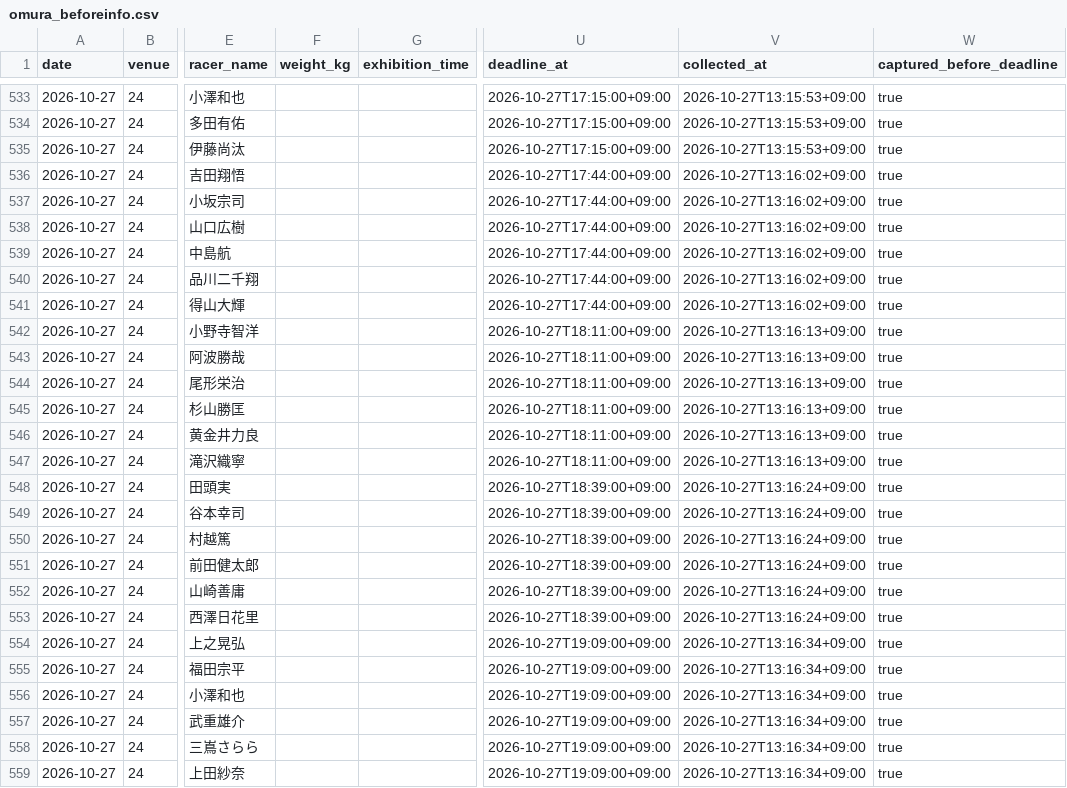
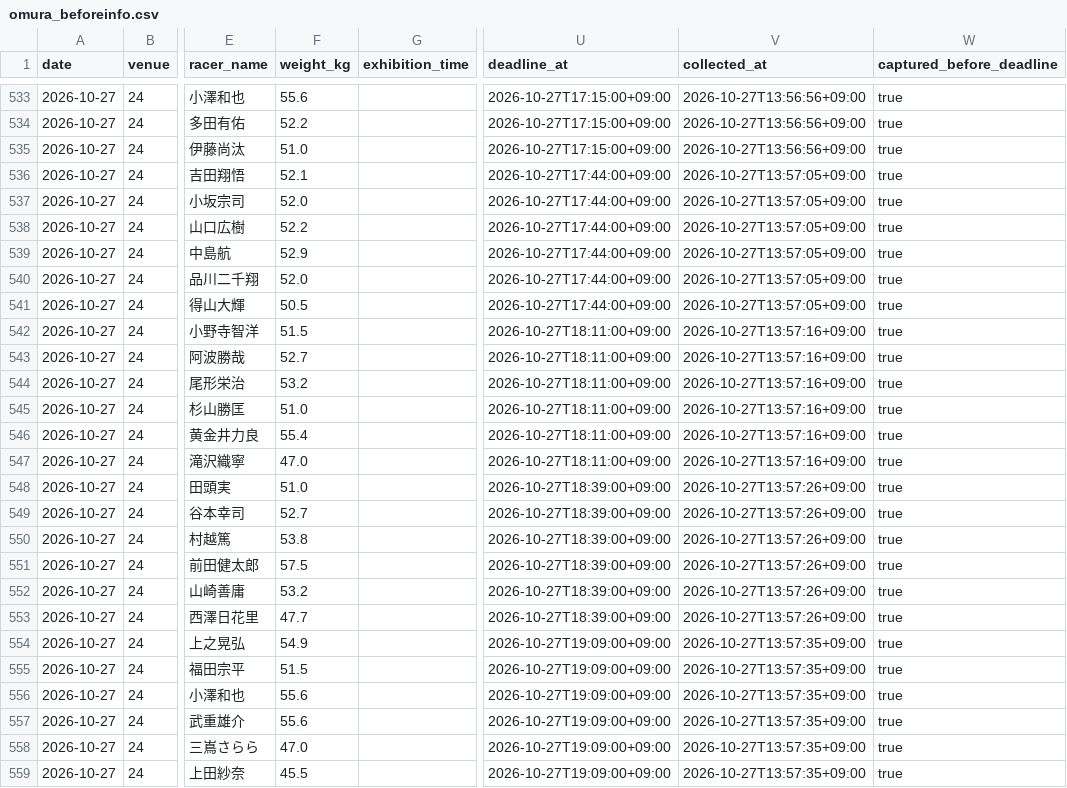
Before and after one commit to kasiwazakilove292-gif/boat-ai-app, a CSV file: data/omura_beforeinfo.csv, drawn as a sheet; only a part is shown, gaps mark what is left out; the diff covers the shown part only; the diff names each change by its address in the sheet, - before the commit and + after, or states it on an @@ line.

```diff
--- a/data/omura_beforeinfo.csv
+++ b/data/omura_beforeinfo.csv
-F533 (weight_kg): (empty)
+F533 (weight_kg): 55.6
-V533:V535 (collected_at): 2026-10-27T13:15:53+09:00
+V533:V535 (collected_at): 2026-10-27T13:56:56+09:00
-F534 (weight_kg): (empty)
+F534 (weight_kg): 52.2
-F535 (weight_kg): (empty)
+F535 (weight_kg): 51.0
-F536 (weight_kg): (empty)
+F536 (weight_kg): 52.1
-V536:V541 (collected_at): 2026-10-27T13:16:02+09:00
+V536:V541 (collected_at): 2026-10-27T13:57:05+09:00
-F537 (weight_kg): (empty)
+F537 (weight_kg): 52.0
-F538 (weight_kg): (empty)
+F538 (weight_kg): 52.2
-F539 (weight_kg): (empty)
+F539 (weight_kg): 52.9
-F540 (weight_kg): (empty)
+F540 (weight_kg): 52.0
-F541 (weight_kg): (empty)
+F541 (weight_kg): 50.5
-F542 (weight_kg): (empty)
+F542 (weight_kg): 51.5
-V542:V547 (collected_at): 2026-10-27T13:16:13+09:00
+V542:V547 (collected_at): 2026-10-27T13:57:16+09:00
-F543 (weight_kg): (empty)
+F543 (weight_kg): 52.7
-F544 (weight_kg): (empty)
+F544 (weight_kg): 53.2
-F545 (weight_kg): (empty)
+F545 (weight_kg): 51.0
-F546 (weight_kg): (empty)
+F546 (weight_kg): 55.4
-F547 (weight_kg): (empty)
+F547 (weight_kg): 47.0
-F548 (weight_kg): (empty)
+F548 (weight_kg): 51.0
-V548:V553 (collected_at): 2026-10-27T13:16:24+09:00
+V548:V553 (collected_at): 2026-10-27T13:57:26+09:00
-F549 (weight_kg): (empty)
+F549 (weight_kg): 52.7
-F550 (weight_kg): (empty)
+F550 (weight_kg): 53.8
-F551 (weight_kg): (empty)
+F551 (weight_kg): 57.5
-F552 (weight_kg): (empty)
+F552 (weight_kg): 53.2
-F553 (weight_kg): (empty)
+F553 (weight_kg): 47.7
-F554 (weight_kg): (empty)
+F554 (weight_kg): 54.9
-V554:V559 (collected_at): 2026-10-27T13:16:34+09:00
+V554:V559 (collected_at): 2026-10-27T13:57:35+09:00
-F555 (weight_kg): (empty)
+F555 (weight_kg): 51.5
-F556:F557 (weight_kg): (empty)
+F556:F557 (weight_kg): 55.6
-F558 (weight_kg): (empty)
+F558 (weight_kg): 47.0
-F559 (weight_kg): (empty)
+F559 (weight_kg): 45.5
```
Also changed, not shown: 90 edited cells elsewhere in this file, 2 other files.
